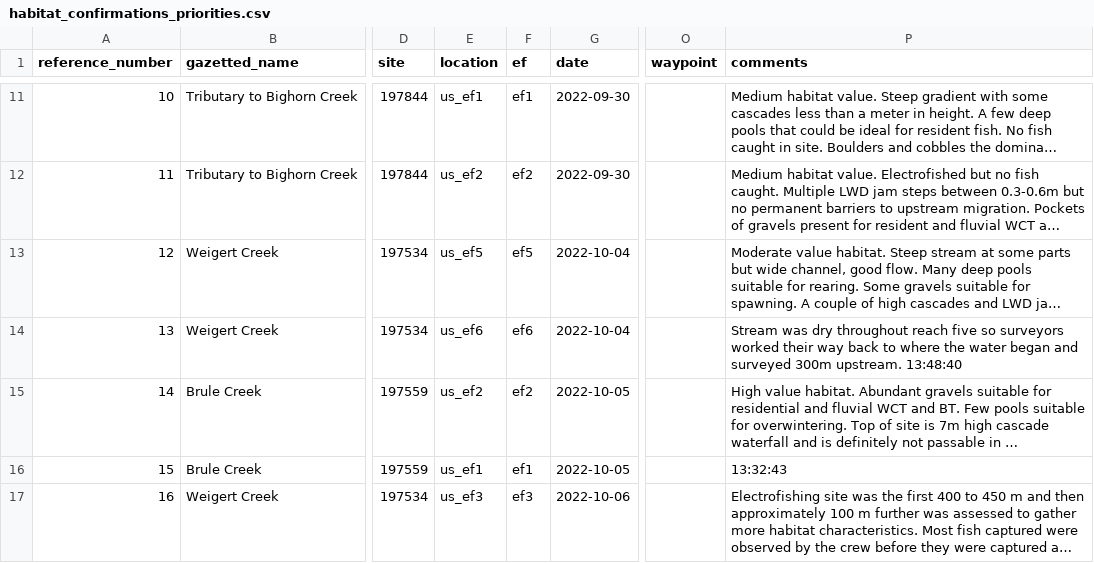
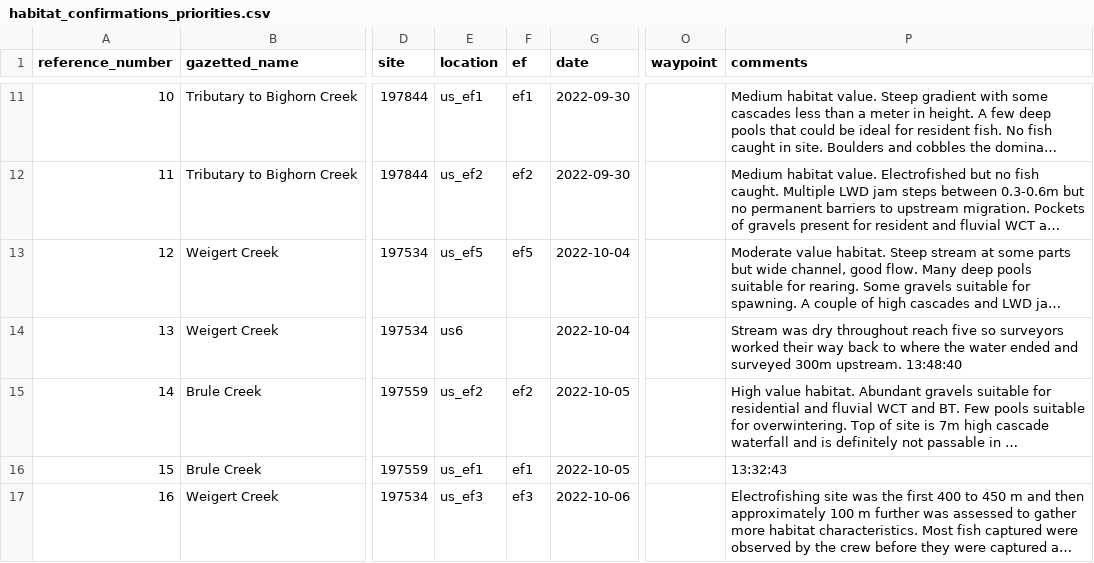
Before and after one commit to Mateo9569/fish_passage_elk_2022_reporting, a CSV file: data/habitat_confirmations_priorities.csv, drawn as a sheet; only a part is shown, gaps mark what is left out; long unchanged cells end in …; the diff names each change by its address in the sheet, - before the commit and + after, or states it on an @@ line.

Commit message:
updated data after renaming Weigert us_ef6 to us6

```diff
--- a/data/habitat_confirmations_priorities.csv
+++ b/data/habitat_confirmations_priorities.csv
-E14 (location): us_ef6
+E14 (location): us6
-F14 (ef): ef6
+F14 (ef): (empty)
-P14 (comments): …the water began and surveyed…
+P14 (comments): …the water ended and surveyed…
```
Also changed, not shown: 4 other files.
